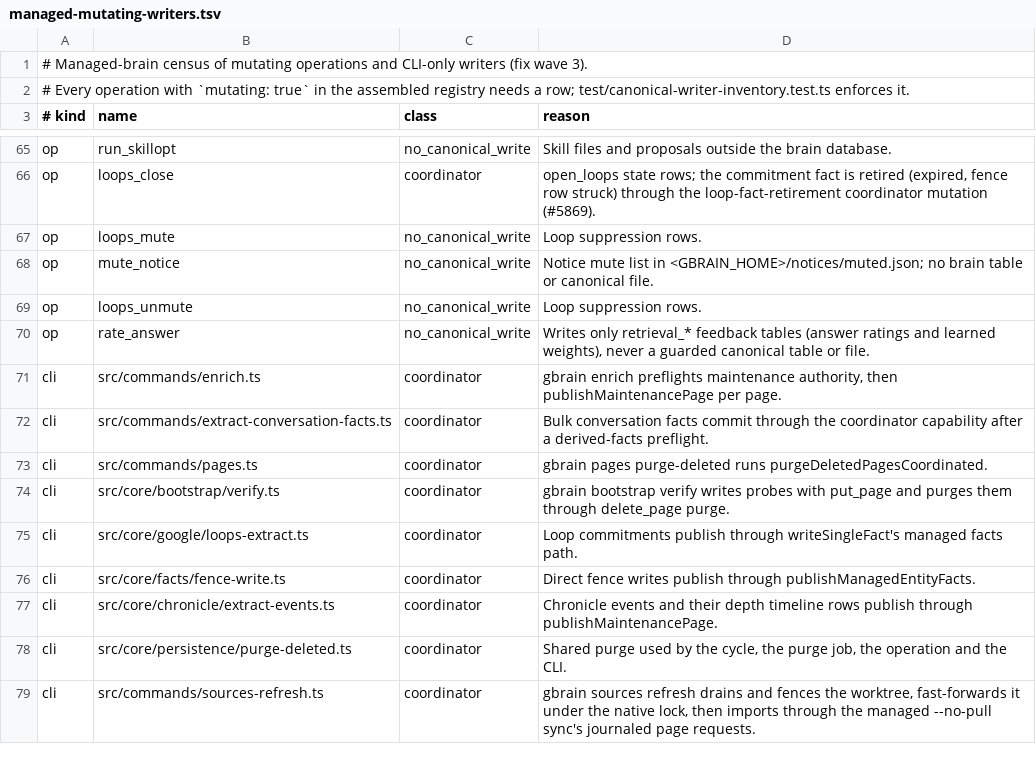
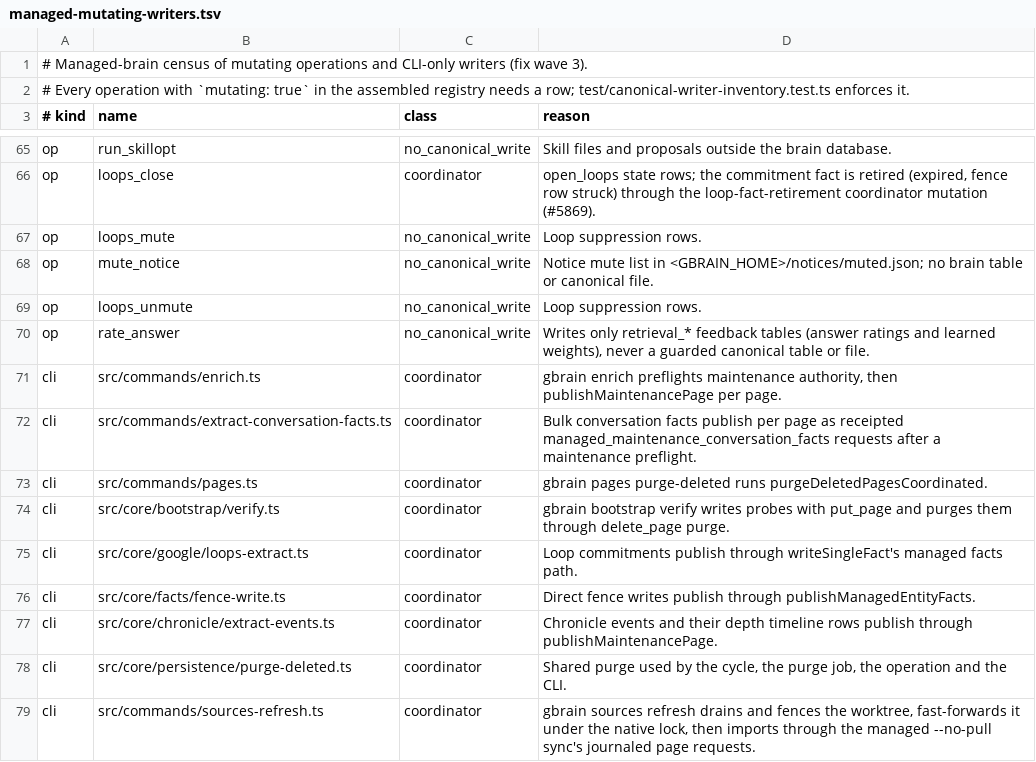
Before and after one commit to BeatusMomentum/gbrain, a TSV file: docs/architecture/managed-mutating-writers.tsv, drawn as a sheet; only a part is shown, gaps mark what is left out.

```diff
--- a/docs/architecture/managed-mutating-writers.tsv
+++ b/docs/architecture/managed-mutating-writers.tsv
@@ -71,3 +71,3 @@ op	rate_answer	no_canonical_write	Writes only retrieval_* feedback tables (answe
 cli	src/commands/enrich.ts	coordinator	gbrain enrich preflights maintenance authority, then publishMaintenancePage per page.
-cli	src/commands/extract-conversation-facts.ts	coordinator	Bulk conversation facts commit through the coordinator capability after a derived-facts preflight.
+cli	src/commands/extract-conversation-facts.ts	coordinator	Bulk conversation facts publish per page as receipted managed_maintenance_conversation_facts requests after a maintenance preflight.
 cli	src/commands/pages.ts	coordinator	gbrain pages purge-deleted runs purgeDeletedPagesCoordinated.
```
Also changed, not shown: docs/architecture/canonical-writers.tsv, scripts/function-size-baseline.tsv, 16 other files.
